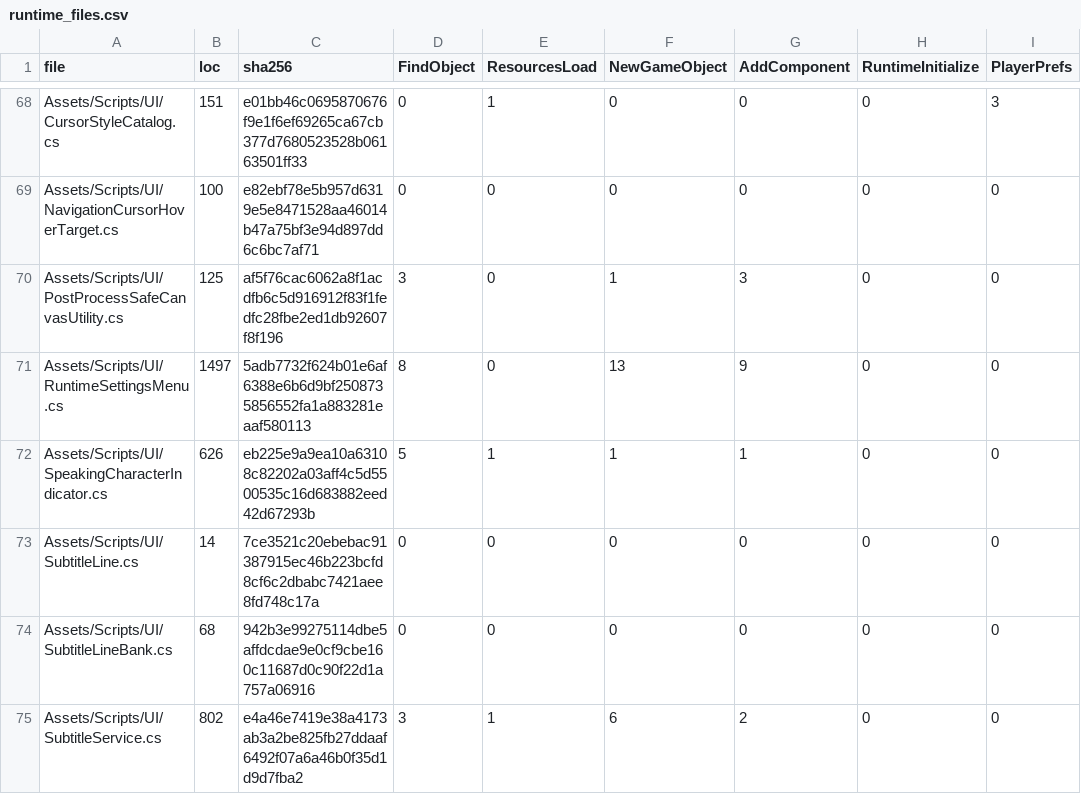
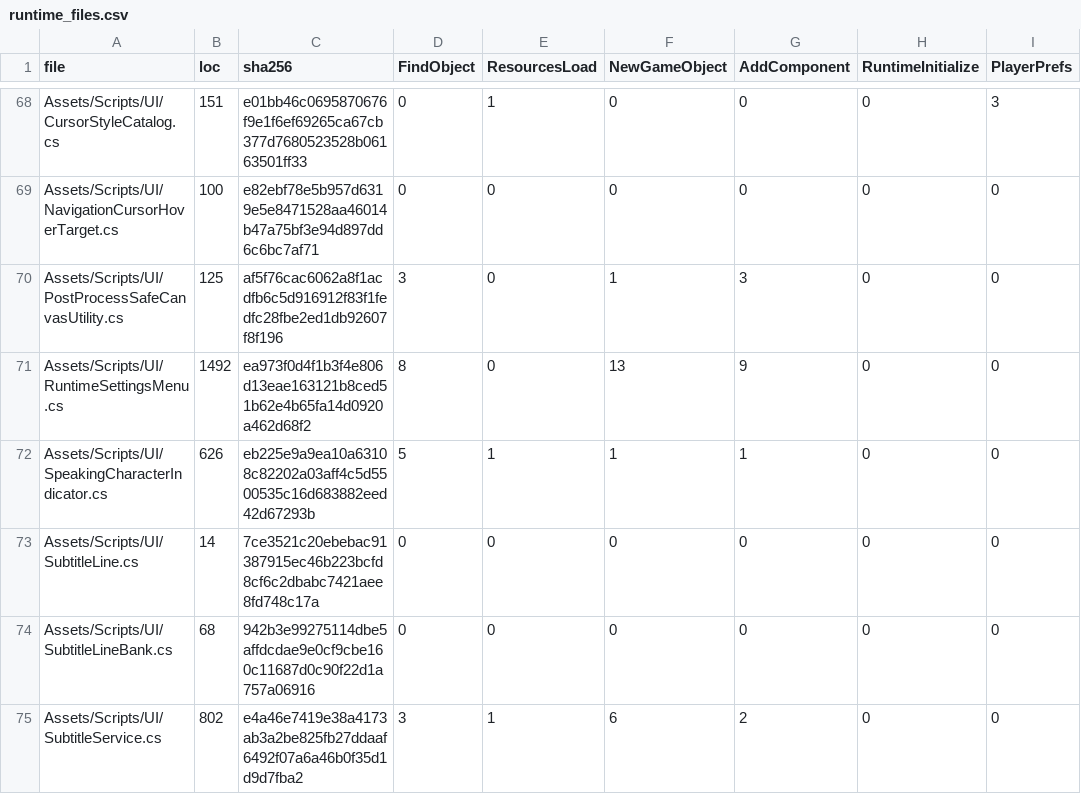
Before and after one commit to redgargoyle/ChateauElsewhere, a CSV file: Docs/Architecture/Generated/runtime_files.csv, drawn as a sheet; only a part is shown, gaps mark what is left out; the diff names each change by its address in the sheet, - before the commit and + after, or states it on an @@ line.

```diff
--- a/Docs/Architecture/Generated/runtime_files.csv
+++ b/Docs/Architecture/Generated/runtime_files.csv
-B71 (loc): 1497
+B71 (loc): 1492
-C71 (sha256): 5adb7732f624b01e6af6388e6b6d9bf2508735856552fa1a883281eaaf580113
+C71 (sha256): ea973f0d4f1b3f4e806d13eae163121b8ced51b62e4b65fa14d0920a462d68f2
```
Also changed, not shown: Docs/Architecture/Generated/serialized_script_refs.csv, Docs/Architecture/RuntimeClassMigrationLedger.csv, 9 other files.
